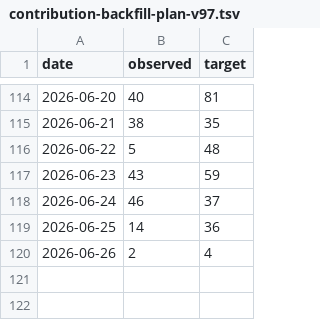
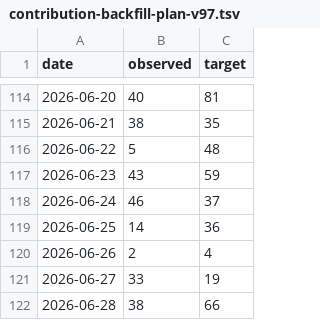
Before and after one commit to antony502189-max/NYC-Urban-Demand-Intelligence, a TSV file: docs/contribution-backfill-plan-v97.tsv, drawn as a sheet; only a part is shown, gaps mark what is left out; the diff names each change by its address in the sheet, - before the commit and + after, or states it on an @@ line.

Commit message:
chore: backfill activity 2026-06-28 v97 39/66

```diff
--- a/docs/contribution-backfill-plan-v97.tsv
+++ b/docs/contribution-backfill-plan-v97.tsv
+row 121: 2026-06-27 | 33 | 19
+row 122: 2026-06-28 | 38 | 66
```
Also changed, not shown: 1 other file.
